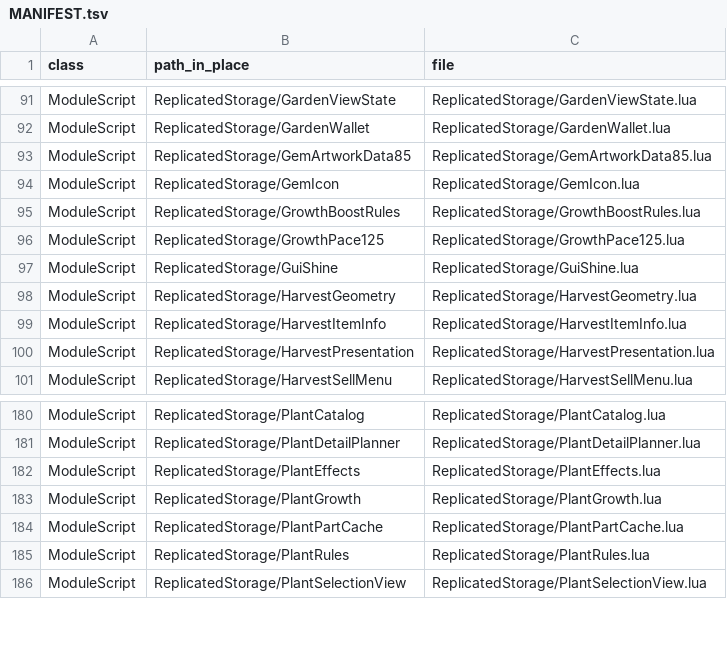
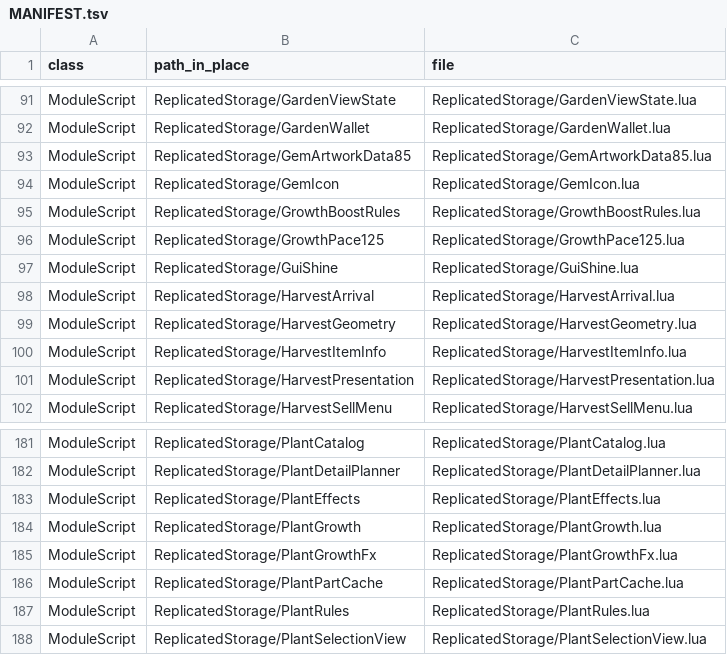
Before and after one commit to vbd4j4tt9s-alt/tmz, a TSV file: src/MANIFEST.tsv, drawn as a sheet; only a part is shown, gaps mark what is left out.

```diff
--- a/src/MANIFEST.tsv
+++ b/src/MANIFEST.tsv
@@ -97,2 +97,3 @@ ModuleScript	ReplicatedStorage/GrowthPace125	ReplicatedStorage/GrowthPace125.lua
 ModuleScript	ReplicatedStorage/GuiShine	ReplicatedStorage/GuiShine.lua
+ModuleScript	ReplicatedStorage/HarvestArrival	ReplicatedStorage/HarvestArrival.lua
 ModuleScript	ReplicatedStorage/HarvestGeometry	ReplicatedStorage/HarvestGeometry.lua
@@ -183,2 +184,3 @@ ModuleScript	ReplicatedStorage/PlantEffects	ReplicatedStorage/PlantEffects.lua
 ModuleScript	ReplicatedStorage/PlantGrowth	ReplicatedStorage/PlantGrowth.lua
+ModuleScript	ReplicatedStorage/PlantGrowthFx	ReplicatedStorage/PlantGrowthFx.lua
 ModuleScript	ReplicatedStorage/PlantPartCache	ReplicatedStorage/PlantPartCache.lua
```
Also changed, not shown: 26 other files.
